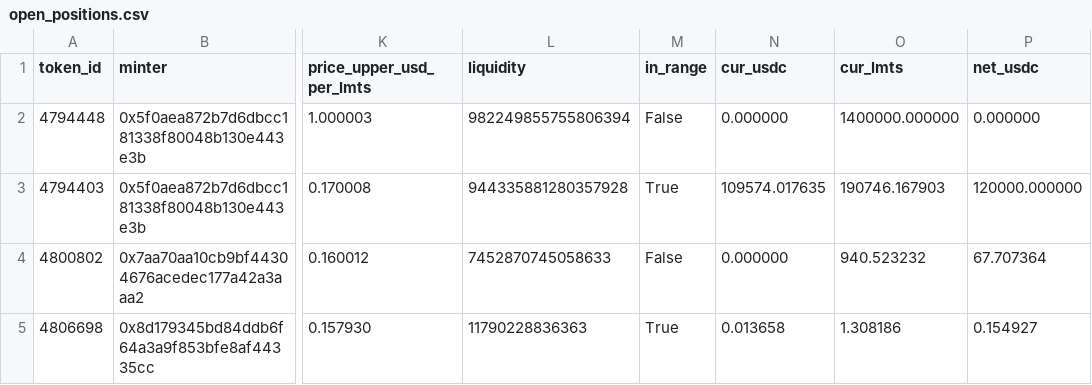
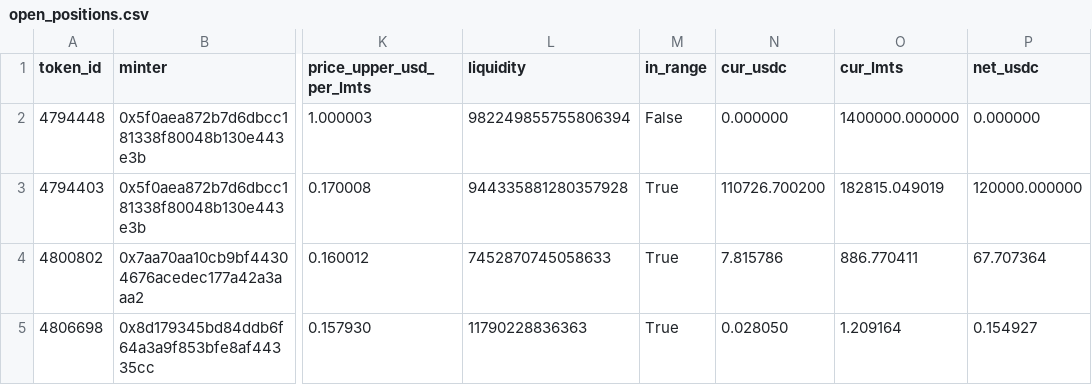
Before and after one commit to catmeover-png/uni001_new_parser, a CSV file: out/0x132531f014002acc9a9ccc98057fe05a88070ace/open_positions.csv, drawn as a sheet; only a part is shown, gaps mark what is left out; the diff names each change by its address in the sheet, - before the commit and + after, or states it on an @@ line.

```diff
--- a/out/0x132531f014002acc9a9ccc98057fe05a88070ace/open_positions.csv
+++ b/out/0x132531f014002acc9a9ccc98057fe05a88070ace/open_positions.csv
-N3 (cur_usdc): 109574.017635
+N3 (cur_usdc): 110726.700200
-O3 (cur_lmts): 190746.167903
+O3 (cur_lmts): 182815.049019
-M4 (in_range): False
+M4 (in_range): True
-N4 (cur_usdc): 0.000000
+N4 (cur_usdc): 7.815786
-O4 (cur_lmts): 940.523232
+O4 (cur_lmts): 886.770411
-N5 (cur_usdc): 0.013658
+N5 (cur_usdc): 0.028050
-O5 (cur_lmts): 1.308186
+O5 (cur_lmts): 1.209164
```
Also changed, not shown: out/0x132531f014002acc9a9ccc98057fe05a88070ace/summary.csv, out/0x132531f014002acc9a9ccc98057fe05a88070ace/top_lp.csv, 1 other file.
